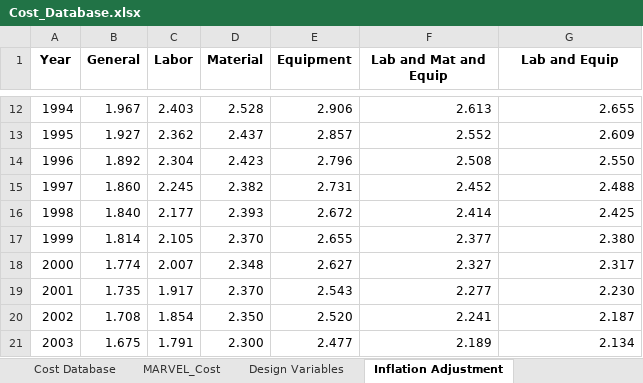
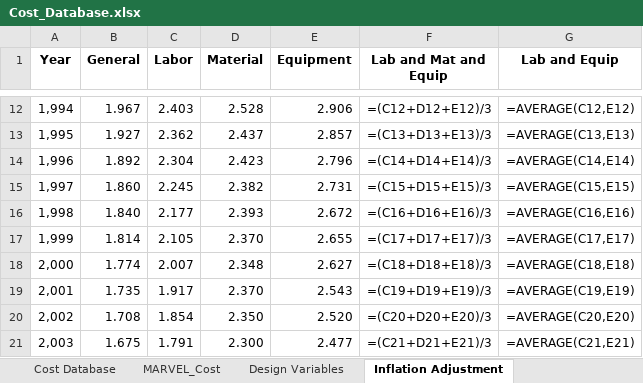
Before and after one commit to garcs2/MOUSE, an Excel workbook: cost/Cost_Database.xlsx, sheet Inflation Adjustment, drawn as a sheet; only a part is shown, gaps mark what is left out; values as stored, in another font and other column widths than the file's, no borders; formulas without a stored value are shown as written; the diff covers the shown part only; the diff names each change by its address in the sheet, - before the commit and + after, or states it on an @@ line.

```diff
--- a/cost/Cost_Database.xlsx (sheet Inflation Adjustment)
+++ b/cost/Cost_Database.xlsx (sheet Inflation Adjustment)
-A12 (Year): 1994
+A12 (Year): 1,994
-F12 (Lab and Mat and Equip): 2.613
+F12 (Lab and Mat and Equip): =(C12+D12+E12)/3
-G12 (Lab and Equip): 2.655
+G12 (Lab and Equip): =AVERAGE(C12,E12)
-A13 (Year): 1995
+A13 (Year): 1,995
-F13 (Lab and Mat and Equip): 2.552
+F13 (Lab and Mat and Equip): =(C13+D13+E13)/3
-G13 (Lab and Equip): 2.609
+G13 (Lab and Equip): =AVERAGE(C13,E13)
-A14 (Year): 1996
+A14 (Year): 1,996
-F14 (Lab and Mat and Equip): 2.508
+F14 (Lab and Mat and Equip): =(C14+D14+E14)/3
-G14 (Lab and Equip): 2.550
+G14 (Lab and Equip): =AVERAGE(C14,E14)
-A15 (Year): 1997
+A15 (Year): 1,997
-F15 (Lab and Mat and Equip): 2.452
+F15 (Lab and Mat and Equip): =(C15+D15+E15)/3
-G15 (Lab and Equip): 2.488
+G15 (Lab and Equip): =AVERAGE(C15,E15)
-A16 (Year): 1998
+A16 (Year): 1,998
-F16 (Lab and Mat and Equip): 2.414
+F16 (Lab and Mat and Equip): =(C16+D16+E16)/3
-G16 (Lab and Equip): 2.425
+G16 (Lab and Equip): =AVERAGE(C16,E16)
-A17 (Year): 1999
+A17 (Year): 1,999
-F17 (Lab and Mat and Equip): 2.377
+F17 (Lab and Mat and Equip): =(C17+D17+E17)/3
-G17 (Lab and Equip): 2.380
+G17 (Lab and Equip): =AVERAGE(C17,E17)
-A18 (Year): 2000
+A18 (Year): 2,000
-F18 (Lab and Mat and Equip): 2.327
+F18 (Lab and Mat and Equip): =(C18+D18+E18)/3
-G18 (Lab and Equip): 2.317
+G18 (Lab and Equip): =AVERAGE(C18,E18)
-A19 (Year): 2001
+A19 (Year): 2,001
-F19 (Lab and Mat and Equip): 2.277
+F19 (Lab and Mat and Equip): =(C19+D19+E19)/3
-G19 (Lab and Equip): 2.230
+G19 (Lab and Equip): =AVERAGE(C19,E19)
-A20 (Year): 2002
+A20 (Year): 2,002
-F20 (Lab and Mat and Equip): 2.241
+F20 (Lab and Mat and Equip): =(C20+D20+E20)/3
-G20 (Lab and Equip): 2.187
+G20 (Lab and Equip): =AVERAGE(C20,E20)
-A21 (Year): 2003
+A21 (Year): 2,003
-F21 (Lab and Mat and Equip): 2.189
+F21 (Lab and Mat and Equip): =(C21+D21+E21)/3
-G21 (Lab and Equip): 2.134
+G21 (Lab and Equip): =AVERAGE(C21,E21)
```
Also changed, not shown: 96 edited cells elsewhere in this sheet, sheet Central Facility Database, sheet Cost Database, sheet MARVEL_Cost, sheet Design Variables, sheet Economics Parameters, formulas that keep their value.
